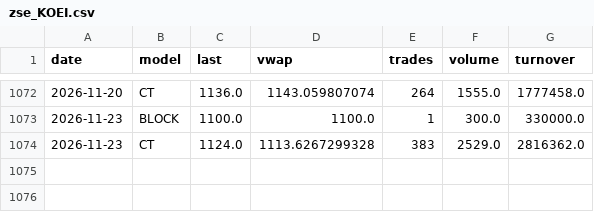
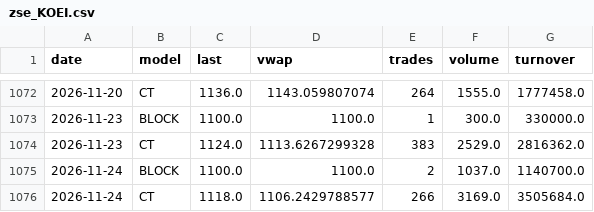
Before and after one commit to luksakurtela2-bot/koei, a CSV file: data/zse_KOEI.csv, drawn as a sheet; only a part is shown, gaps mark what is left out.

```diff
--- a/data/zse_KOEI.csv
+++ b/data/zse_KOEI.csv
@@ -1074 +1074,3 @@ date,model,last,vwap,trades,volume,turnover
 2026-11-23,CT,1124.0,1113.6267299328,383,2529.0,2816362.0
+2026-11-24,BLOCK,1100.0,1100.0,2,1037.0,1140700.0
+2026-11-24,CT,1118.0,1106.2429788577,266,3169.0,3505684.0
```
Also changed, not shown: data/nav.csv, data/zse_KODT.csv, 3 other files.
